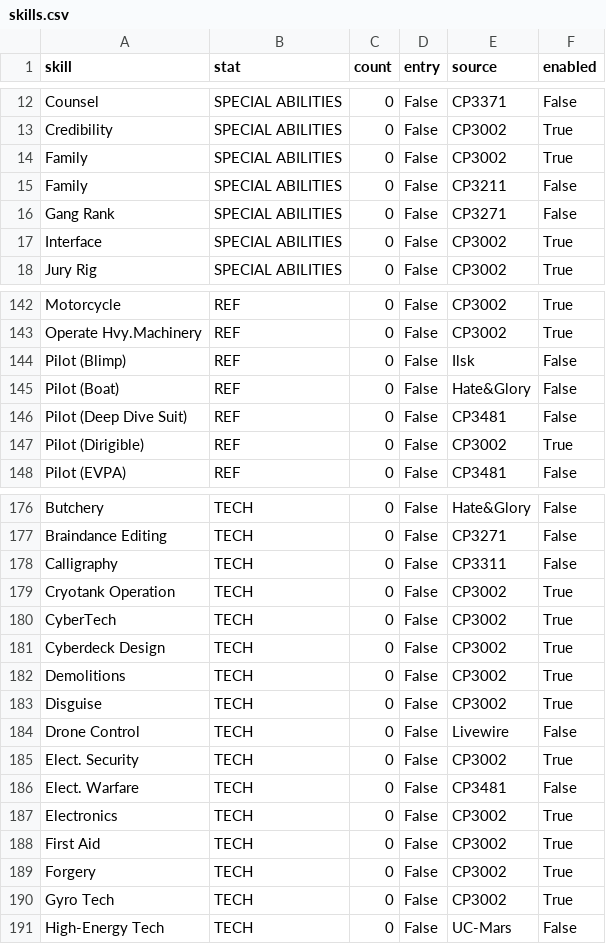
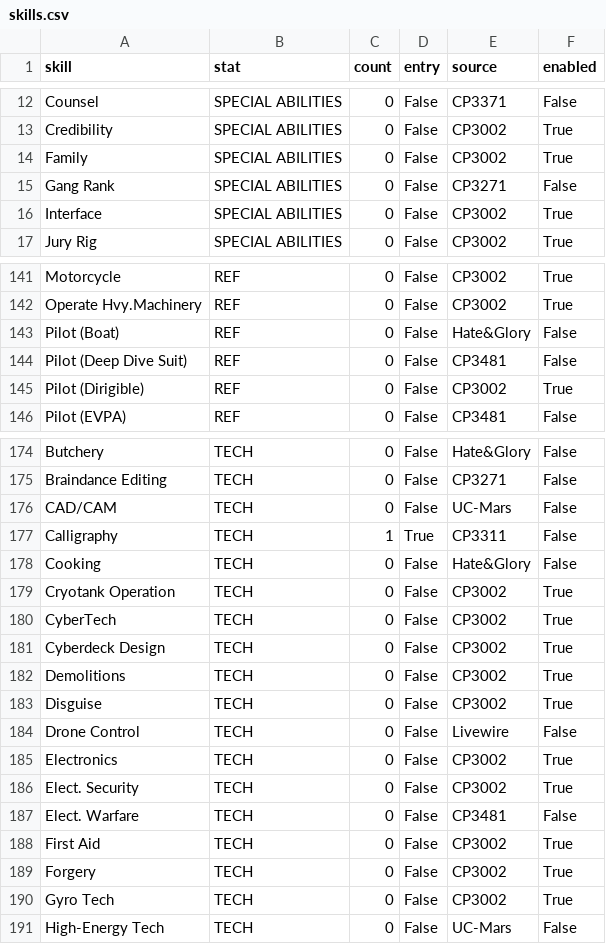
Before and after one commit to declangrant/Character-Sheet-Generator, a CSV file: cp2020/skills.csv, drawn as a sheet; only a part is shown, gaps mark what is left out.

Commit message:
Update Skills and README (#8)
* Deduplicate and ad CAD skill

* Remove backlog section

* Update skill order

```diff
--- a/cp2020/skills.csv
+++ b/cp2020/skills.csv
@@ -14,3 +14,2 @@ Credibility,SPECIAL ABILITIES,0,False,CP3002,True
 Family,SPECIAL ABILITIES,0,False,CP3002,True
-Family,SPECIAL ABILITIES,0,False,CP3211,False
 Gang Rank,SPECIAL ABILITIES,0,False,CP3271,False
@@ -143,3 +142,2 @@ Motorcycle,REF,0,False,CP3002,True
 Operate Hvy.Machinery,REF,0,False,CP3002,True
-Pilot (Blimp),REF,0,False,Ilsk,False
 Pilot (Boat),REF,0,False,Hate&Glory,False
@@ -177,3 +175,5 @@ Butchery,TECH,0,False,Hate&Glory,False
 Braindance Editing,TECH,0,False,CP3271,False
-Calligraphy,TECH,0,False,CP3311,False
+CAD/CAM,TECH,0,False,UC-Mars,False
+Calligraphy,TECH,1,True,CP3311,False
+Cooking,TECH,0,False,Hate&Glory,False
 Cryotank Operation,TECH,0,False,CP3002,True
@@ -184,5 +184,5 @@ Disguise,TECH,0,False,CP3002,True
 Drone Control,TECH,0,False,Livewire,False
+Electronics,TECH,0,False,CP3002,True
 Elect. Security,TECH,0,False,CP3002,True
 Elect. Warfare,TECH,0,False,CP3481,False
-Electronics,TECH,0,False,CP3002,True
 First Aid,TECH,0,False,CP3002,True
```
Also changed, not shown: 1 other file.
